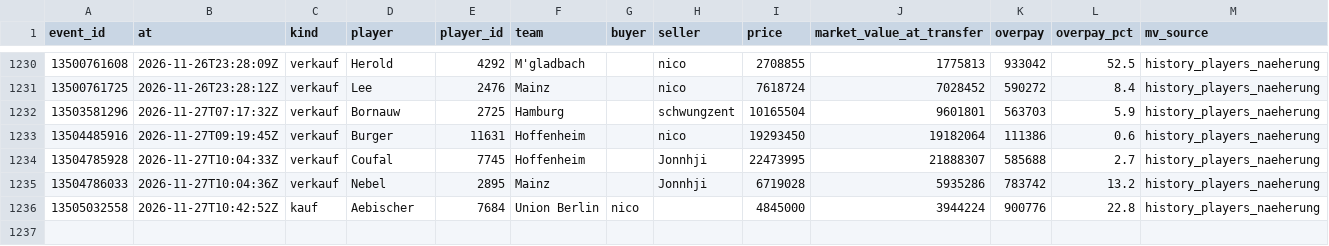
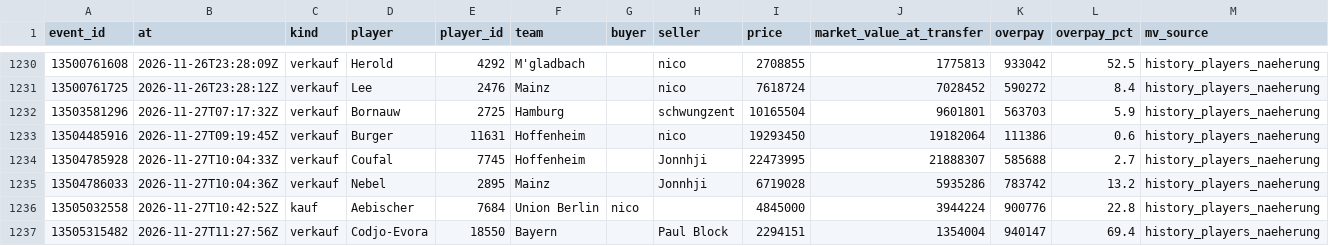
Before and after one commit to Klaudeai/feed-c95b9a6cf8, a CSV file: data/history_transfers.csv, drawn as a sheet; only a part is shown, gaps mark what is left out.

Commit message:
update 2026-11-27T11:30:59.040411+00:00

```diff
--- a/data/history_transfers.csv
+++ b/data/history_transfers.csv
@@ -1236 +1236,2 @@ event_id,at,kind,player,player_id,team,buyer,seller,price,market_value_at_transf
 13505032558,2026-11-27T10:42:52Z,kauf,Aebischer,7684,Union Berlin,nico,,4845000,3944224,900776,22.8,history_players_naeherung
+13505315482,2026-11-27T11:27:56Z,verkauf,Codjo-Evora,18550,Bayern,,Paul Block,2294151,1354004,940147,69.4,history_players_naeherung
```
